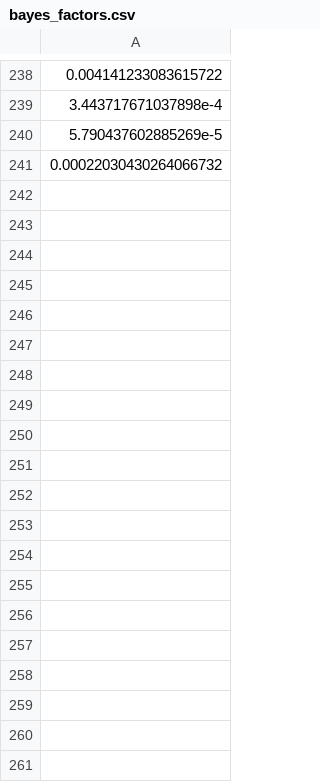
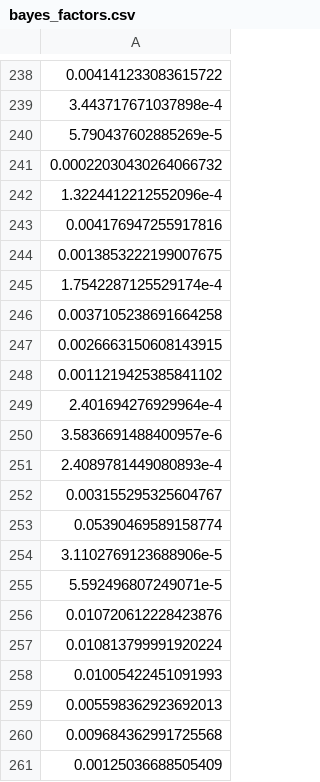
Before and after one commit to respatte/mb4-analysis, a CSV file: simulation_results/true_null/bayes_factors.csv, drawn as a sheet; only a part is shown, gaps mark what is left out; the diff covers the shown part only; the diff names each change by its address in the sheet, - before the commit and + after, or states it on an @@ line.

```diff
--- a/simulation_results/true_null/bayes_factors.csv
+++ b/simulation_results/true_null/bayes_factors.csv
+row 242: 1.3224412212552096e-4
+row 243: 0.004176947255917816
+row 244: 0.0013853222199007675
+row 245: 1.7542287125529174e-4
+row 246: 0.0037105238691664258
+row 247: 0.0026663150608143915
+row 248: 0.0011219425385841102
+row 249: 2.401694276929964e-4
+row 250: 3.5836691488400957e-6
+row 251: 2.4089781449080893e-4
+row 252: 0.003155295325604767
+row 253: 0.05390469589158774
+row 254: 3.1102769123688906e-5
+row 255: 5.592496807249071e-5
+row 256: 0.010720612228423876
+row 257: 0.010813799991920224
+row 258: 0.01005422451091993
+row 259: 0.005598362923692013
+row 260: 0.009684362991725568
+row 261: 0.00125036688505409
```
Also changed, not shown: 28 added rows elsewhere in this file, simulation_results/null_age/bayes_factors.csv, simulation_results/raw_age/bayes_factors.csv, 4 other files.
